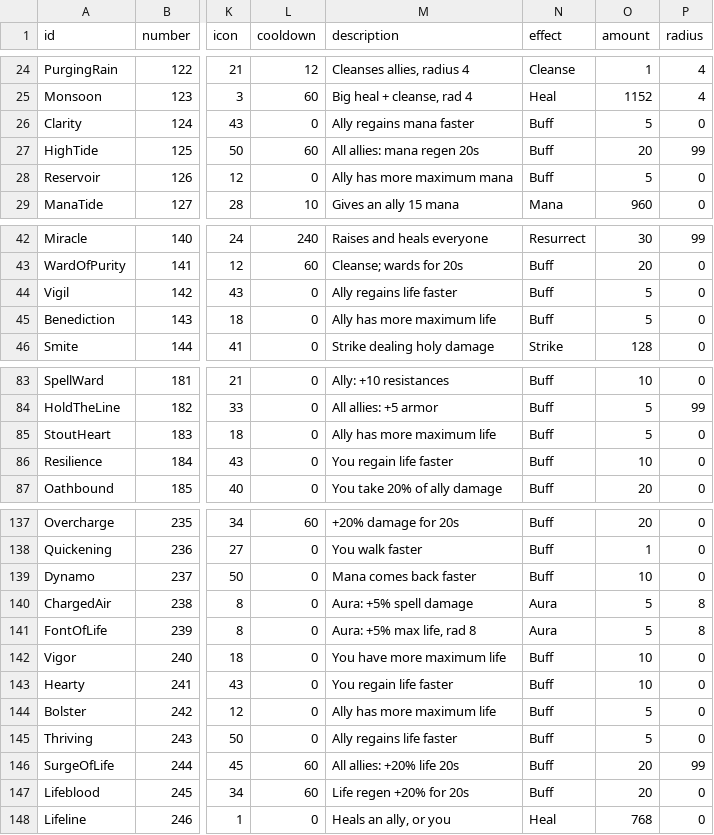
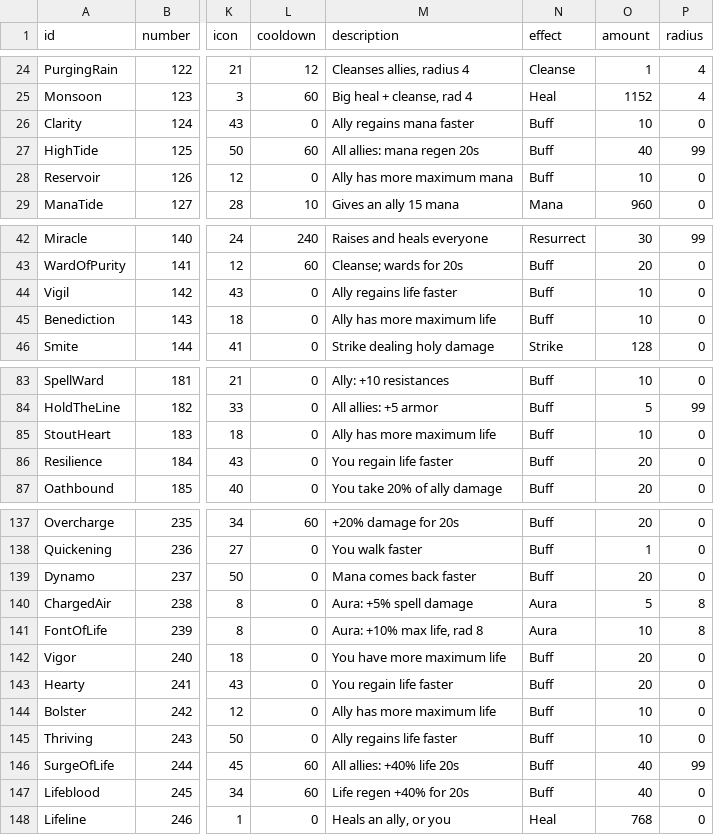
Before and after one commit to Spade2io/DevilutionX, a TSV file: assets/txtdata/spells/essence_powers.tsv, drawn as a sheet; only a part is shown, gaps mark what is left out; the diff covers the shown part only; the diff names each change by its address in the sheet, - before the commit and + after, or states it on an @@ line.

```diff
--- a/assets/txtdata/spells/essence_powers.tsv
+++ b/assets/txtdata/spells/essence_powers.tsv
-O26 (amount): 5
+O26 (amount): 10
-O27 (amount): 20
+O27 (amount): 40
-O28 (amount): 5
+O28 (amount): 10
-O44:O45 (amount): 5
+O44:O45 (amount): 10
-O85 (amount): 5
+O85 (amount): 10
-O86 (amount): 10
+O86 (amount): 20
-O139 (amount): 10
+O139 (amount): 20
-M141 (description): Aura: +5% max life, rad 8
+M141 (description): Aura: +10% max life, rad 8
-O141 (amount): 5
+O141 (amount): 10
-O142:O143 (amount): 10
+O142:O143 (amount): 20
-O144:O145 (amount): 5
+O144:O145 (amount): 10
-M146 (description): All allies: +20% life 20s
+M146 (description): All allies: +40% life 20s
-O146:O147 (amount): 20
+O146:O147 (amount): 40
-M147 (description): Life regen +20% for 20s
+M147 (description): Life regen +40% for 20s
```
Also changed, not shown: 17 edited cells elsewhere in this file, assets/txtdata/classes/racial_powers.tsv, 7 other files.
